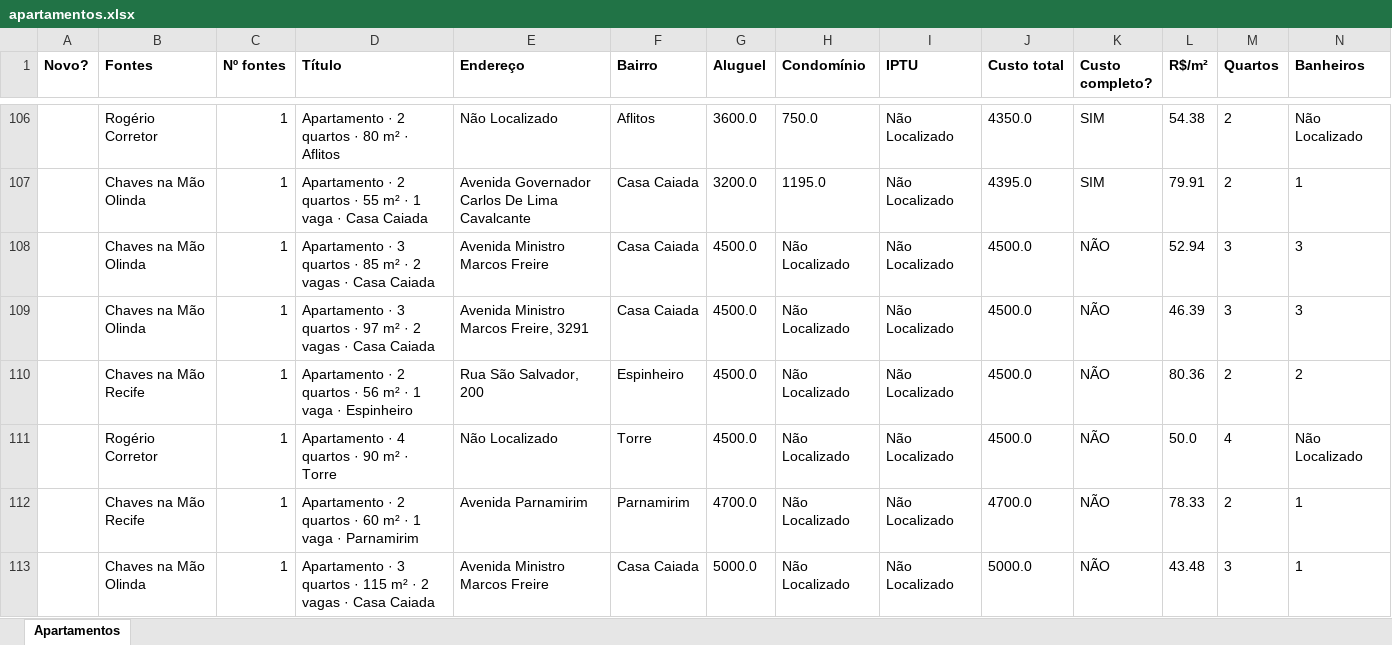
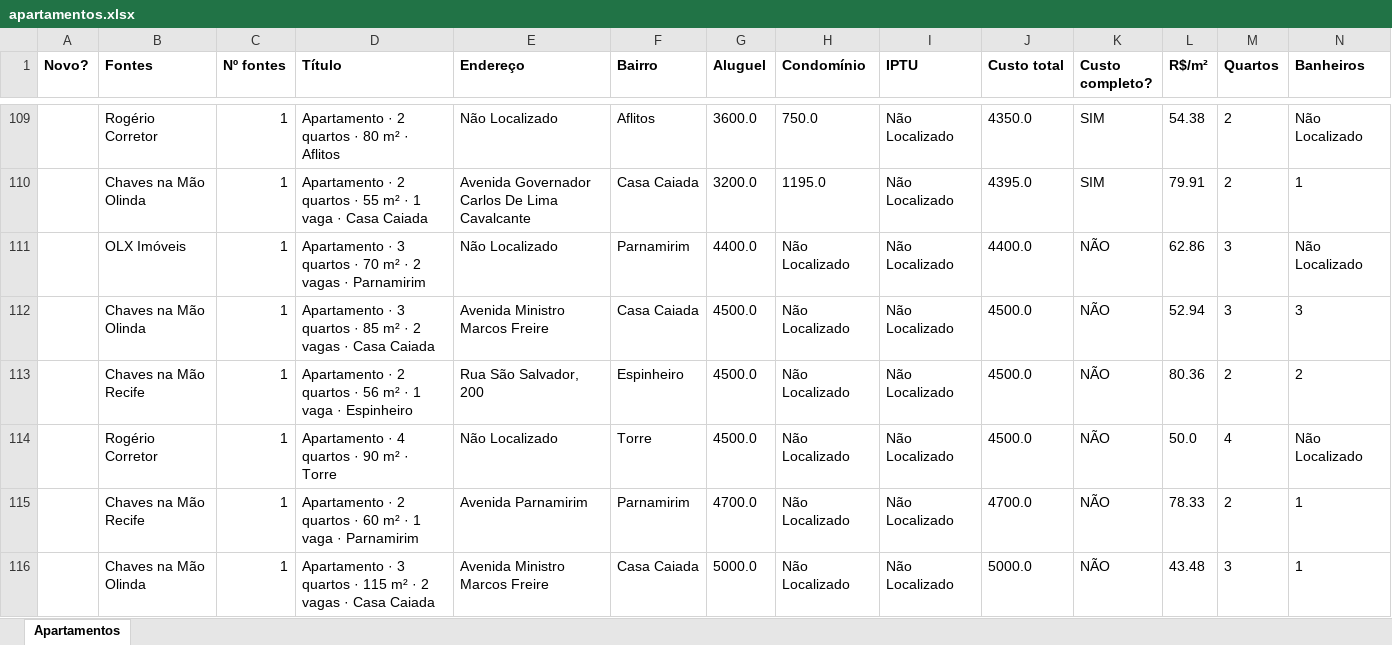
Before and after one commit to jlfig13/busca-imovel, an Excel workbook: saida/apartamentos.xlsx, sheet Apartamentos, drawn as a sheet; only a part is shown, gaps mark what is left out; values as stored, in another font and other column widths than the file's, no borders; removed rows and columns are numbered as before the commit, all else as after; rows hold the shown columns only; the diff covers the shown part only; the diff names each change by its address in the sheet, - before the commit and + after, or states it on an @@ line.

```diff
--- a/saida/apartamentos.xlsx (sheet Apartamentos)
+++ b/saida/apartamentos.xlsx (sheet Apartamentos)
+row 111:  | OLX Imóveis | 1 | Apartamento · 3 quartos · 70 m² · 2 vagas · Parnamirim | Não Localizado | Parnamirim | 4400.0 | Não Localizado | Não Localizado | 4400.0 | NÃO | 62.86 | 3 | Não Localizado
-row 109:  | Chaves na Mão Olinda | 1 | Apartamento · 3 quartos · 97 m² · 2 vagas · Casa Caiada | Avenida Ministro Marcos Freire, 3291 | Casa Caiada | 4500.0 | Não Localizado | Não Localizado | 4500.0 | NÃO | 46.39 | 3 | 3
```
Also changed, not shown: 18 added rows, 17 removed rows, 1 moved row and 212 edited cells elsewhere in this sheet, 1 other file.
